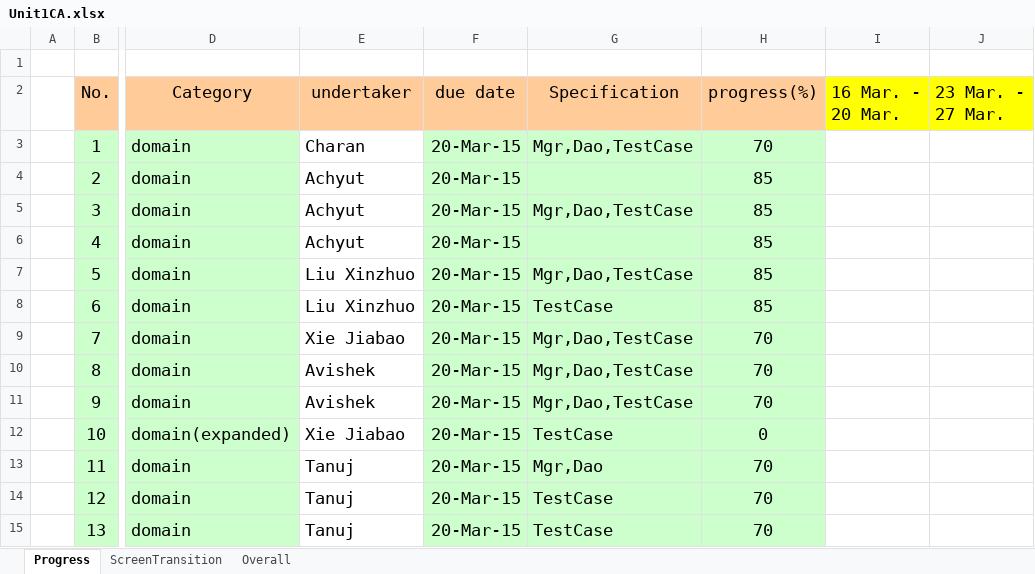
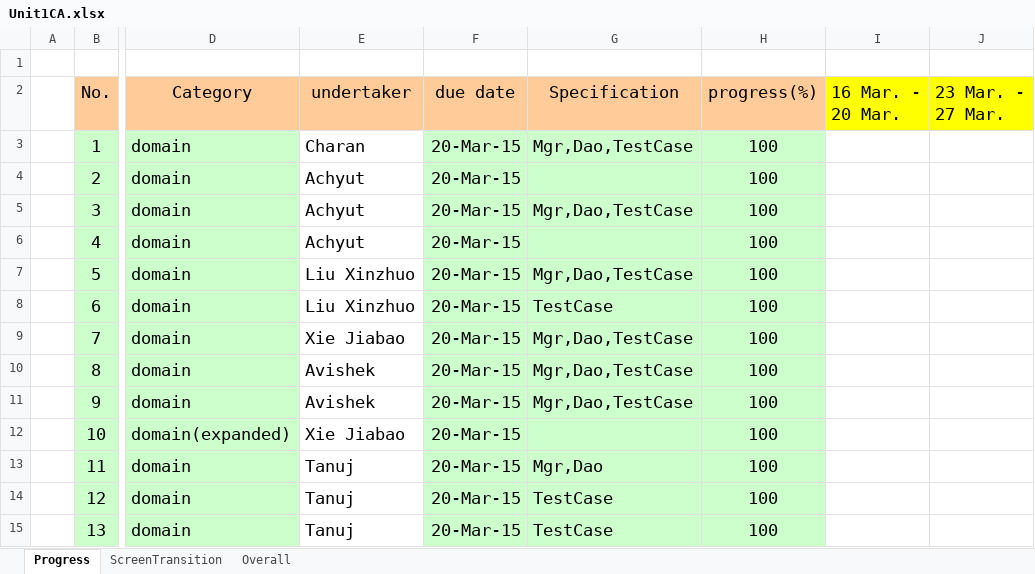
Before and after one commit to XUMINSHENG/UniversitySourvenirStore, an Excel workbook: PROGRESS/Unit1CA.xlsx, sheet Progress, drawn as a sheet; only a part is shown, gaps mark what is left out; values as stored, in another font and other column widths than the file's, no borders; charts and pictures not drawn; the diff covers the shown part only; the diff names each change by its address in the sheet, - before the commit and + after, or states it on an @@ line.

Commit message:
update docs

```diff
--- a/PROGRESS/Unit1CA.xlsx (sheet Progress)
+++ b/PROGRESS/Unit1CA.xlsx (sheet Progress)
-H3 (progress(%)): 70
+H3 (progress(%)): 100
-H4:H8 (progress(%)): 85
+H4:H8 (progress(%)): 100
-H9:H11 (progress(%)): 70
+H9:H11 (progress(%)): 100
-G12 (Specification): TestCase
+G12 (Specification): (empty)
-H12 (progress(%)): 0
+H12 (progress(%)): 100
-H13:H15 (progress(%)): 70
+H13:H15 (progress(%)): 100
```
Also changed, not shown: 1 added row and 23 edited cells elsewhere in this sheet.
